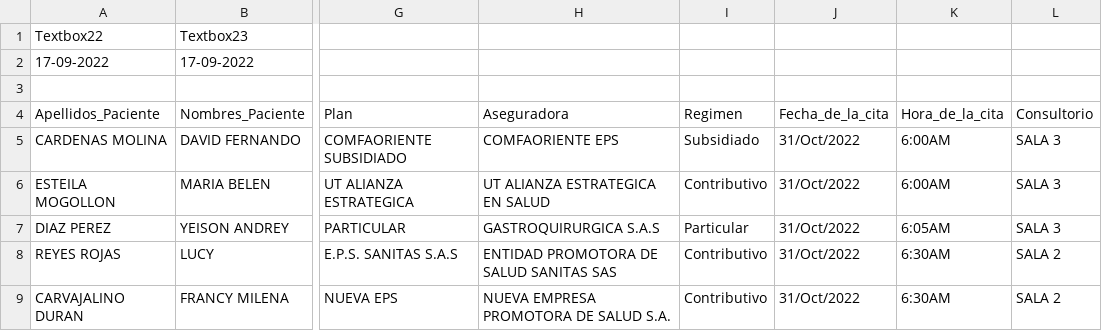
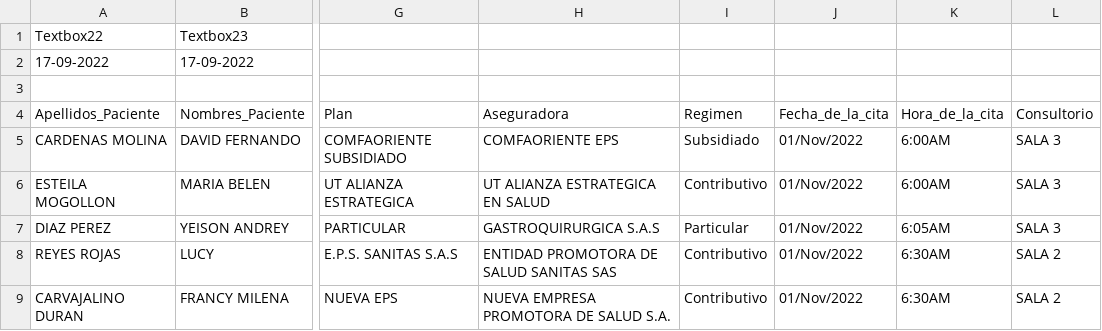
Before and after one commit to NelsonAmayaCalderon19/Software_Consent_Final, a CSV file: AGENDA PACIENTES 31102022.csv, drawn as a sheet; only a part is shown, gaps mark what is left out; the diff names each change by its address in the sheet, - before the commit and + after, or states it on an @@ line.

```diff
--- a/AGENDA PACIENTES 31102022.csv
+++ b/AGENDA PACIENTES 31102022.csv
-J5:J9 (Fecha_de_la_cita): 31/Oct/2022
+J5:J9 (Fecha_de_la_cita): 01/Nov/2022
```
Also changed, not shown: 32 other files.
